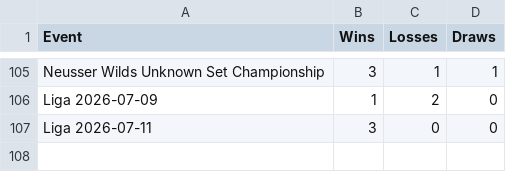
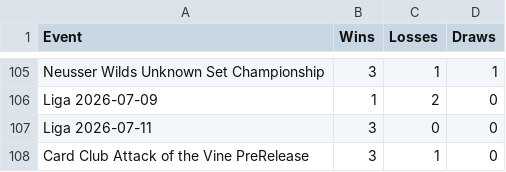
Before and after one commit to shinobi64/lorcana, a CSV file: results/eventresults.csv, drawn as a sheet; only a part is shown, gaps mark what is left out.

```diff
--- a/results/eventresults.csv
+++ b/results/eventresults.csv
@@ -107 +107,2 @@ Liga 2026-07-09,1,2,0
 Liga 2026-07-11,3,0,0
+Card Club Attack of the Vine PreRelease,3,1,0
```
Also changed, not shown: results/eventdetails.csv, results/matches.csv, 1 other file.
